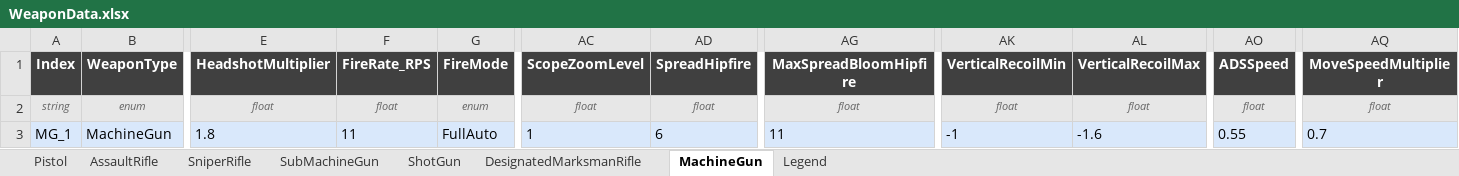
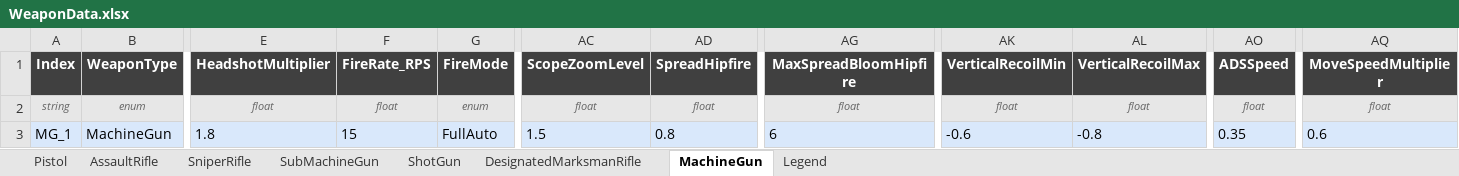
Before and after one commit to DevKddr/ProjectRWW, an Excel workbook: Content/Data/weapons/WeaponData.xlsx, sheet MachineGun, drawn as a sheet; only a part is shown, gaps mark what is left out; values as stored, in another font and other column widths than the file's, no borders; charts and pictures not drawn; the diff names each change by its address in the sheet, - before the commit and + after, or states it on an @@ line.

```diff
--- a/Content/Data/weapons/WeaponData.xlsx (sheet MachineGun)
+++ b/Content/Data/weapons/WeaponData.xlsx (sheet MachineGun)
-F3 (FireRate_RPS): 11
+F3 (FireRate_RPS): 15
-AC3 (ScopeZoomLevel): 1
+AC3 (ScopeZoomLevel): 1.5
-AD3 (SpreadHipfire): 6
+AD3 (SpreadHipfire): 0.8
-AG3 (MaxSpreadBloomHipfire): 11
+AG3 (MaxSpreadBloomHipfire): 6
-AK3 (VerticalRecoilMin): -1
+AK3 (VerticalRecoilMin): -0.6
-AL3 (VerticalRecoilMax): -1.6
+AL3 (VerticalRecoilMax): -0.8
-AO3 (ADSSpeed): 0.55
+AO3 (ADSSpeed): 0.35
-AQ3 (MoveSpeedMultiplier): 0.7
+AQ3 (MoveSpeedMultiplier): 0.6
```
Also changed, not shown: sheet SubMachineGun, sheet Pistol, sheet AssaultRifle, sheet DesignatedMarksmanRifle, sheet SniperRifle, 2 other files.
